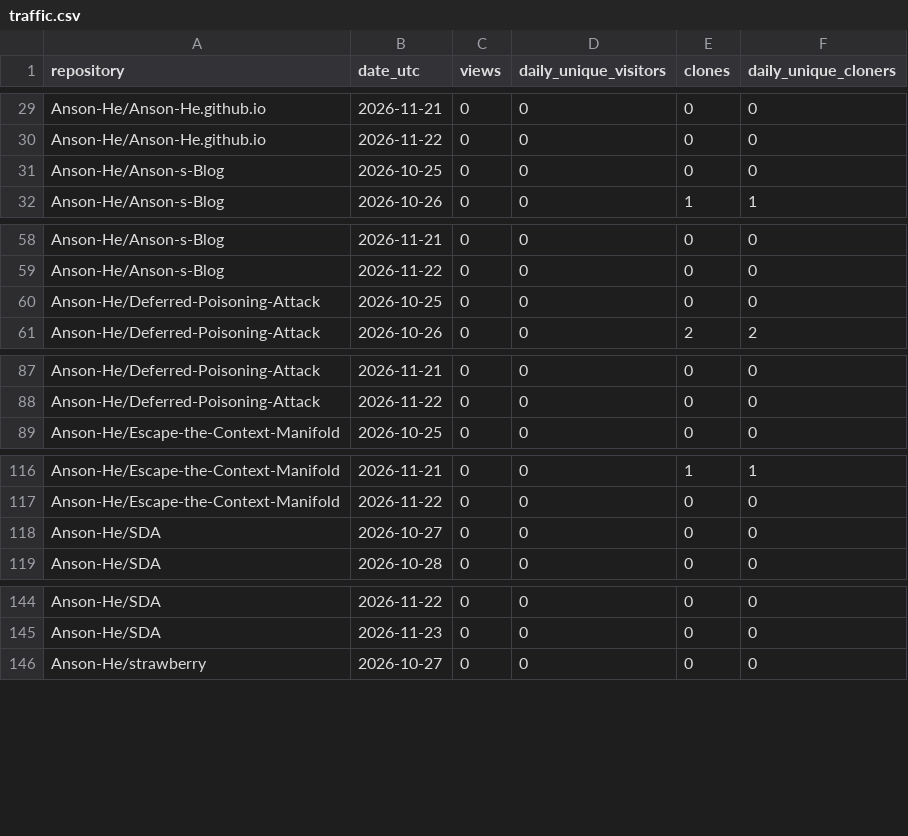
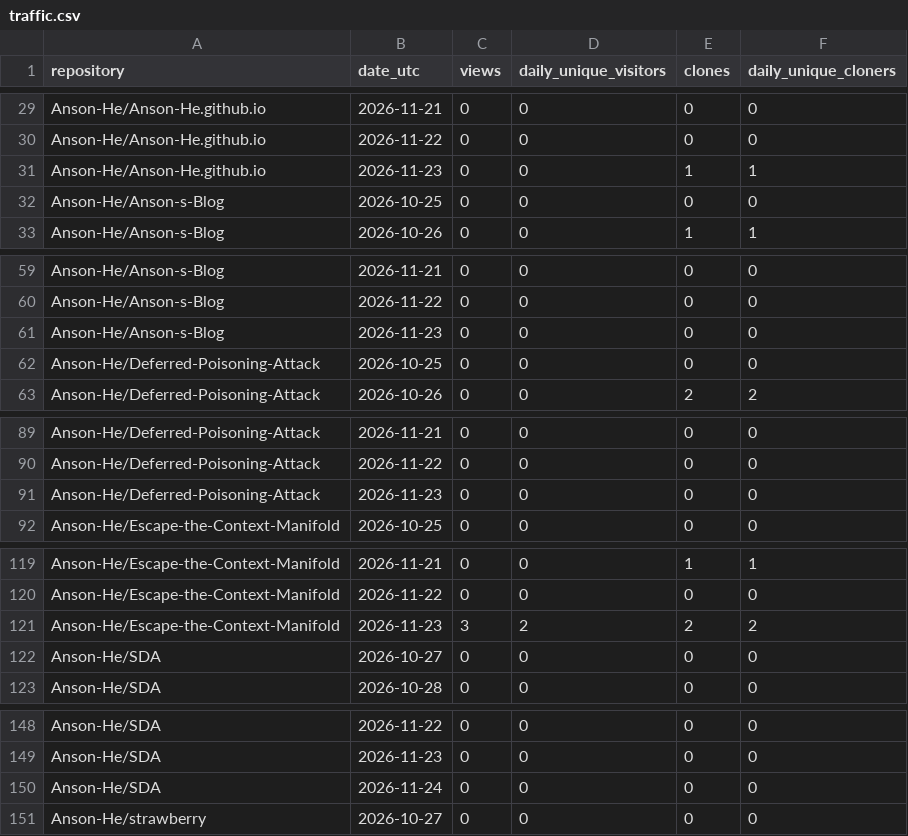
Before and after one commit to Anson-He/github-traffic-vault, a CSV file: data/traffic.csv, drawn as a sheet; only a part is shown, gaps mark what is left out; the diff covers the shown part only; the diff names each change by its address in the sheet, - before the commit and + after, or states it on an @@ line.

```diff
--- a/data/traffic.csv
+++ b/data/traffic.csv
+row 31: Anson-He/Anson-He.github.io | 2026-11-23 | 0 | 0 | 1 | 1
+row 61: Anson-He/Anson-s-Blog | 2026-11-23 | 0 | 0 | 0 | 0
+row 91: Anson-He/Deferred-Poisoning-Attack | 2026-11-23 | 0 | 0 | 0 | 0
+row 121: Anson-He/Escape-the-Context-Manifold | 2026-11-23 | 3 | 2 | 2 | 2
+row 150: Anson-He/SDA | 2026-11-24 | 0 | 0 | 0 | 0
```
Also changed, not shown: 2 added rows elsewhere in this file, 9 other files.
